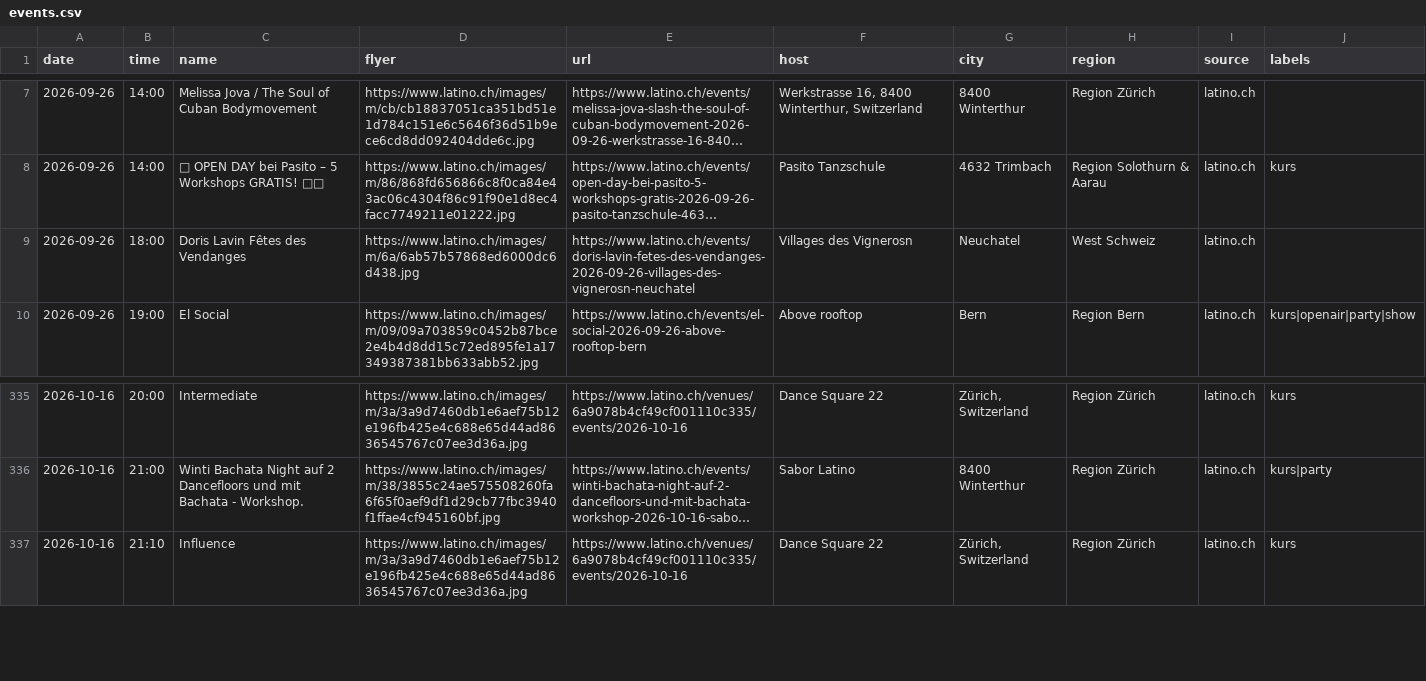
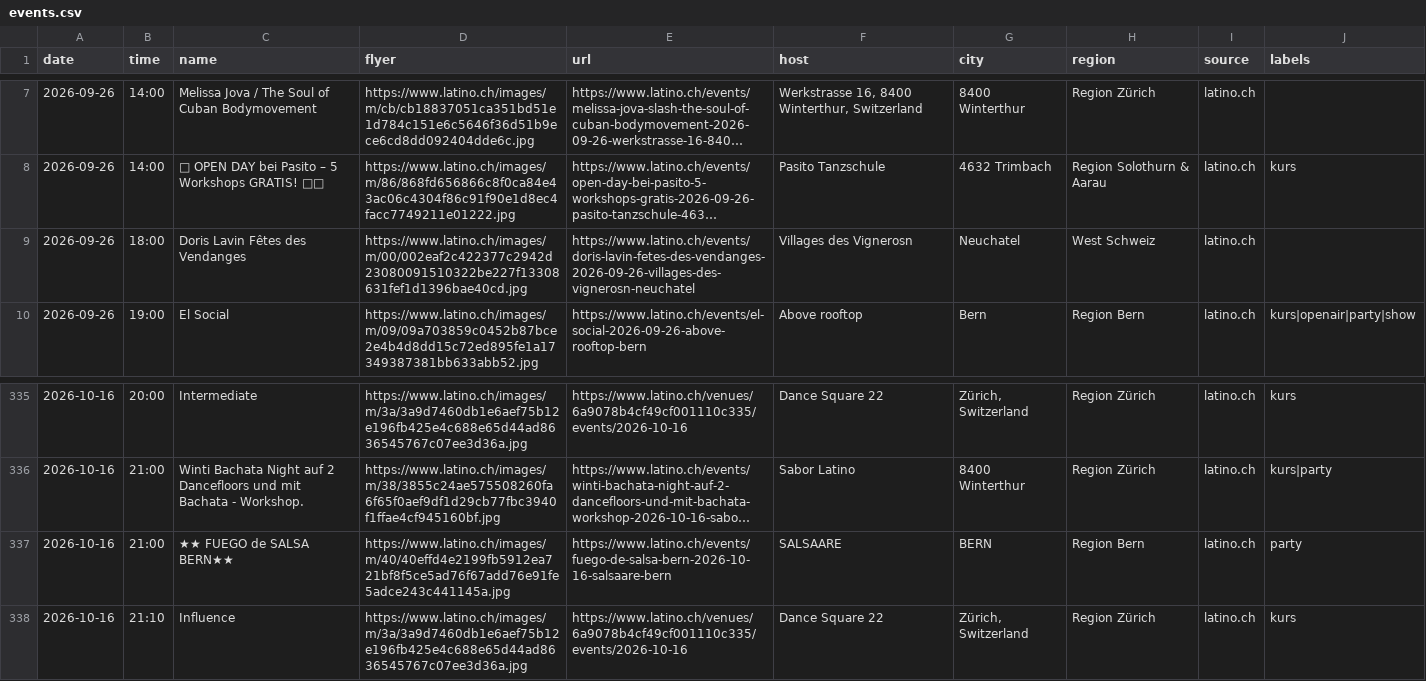
Before and after one commit to aendu/latin-events-be, a CSV file: data/events.csv, drawn as a sheet; only a part is shown, gaps mark what is left out; long unchanged cells end in …; the diff names each change by its address in the sheet, - before the commit and + after, or states it on an @@ line.

```diff
--- a/data/events.csv
+++ b/data/events.csv
-D9 (flyer): https://www.latino.ch/images/m/6a/6ab57b57868ed6000dc6d438.jpg
+D9 (flyer): https://www.latino.ch/images/m/00/002eaf2c422377c2942d23080091510322be227f13308631fef1d1396bae40cd.jpg
+row 337: 2026-10-16 | 21:00 | ★★ FUEGO de SALSA BERN★★ | https://www.latino.ch/images/m/40/40effd4e2199fb5912ea721bf8f5ce5ad76f67add76e91fe5adce243c441145a.jpg | https://www.latino.ch/events/fuego-de-salsa-bern-2026-10-16-salsaare-bern | SALSAARE | BERN | Region Bern | latino.ch | party
```
Also changed, not shown: data/events_latino_ch.csv.
